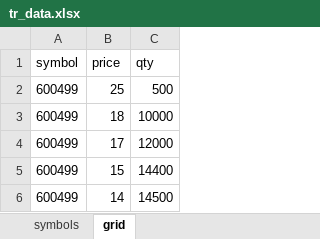
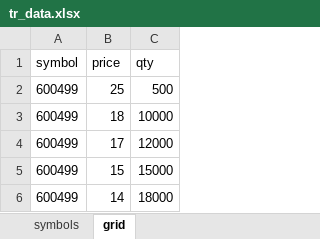
Before and after one commit to IncludeItself/Trade_Robot, an Excel workbook: data/tr_data.xlsx, sheet grid, drawn as a sheet; values as stored, in another font and other column widths than the file's, no borders; the diff names each change by its address in the sheet, - before the commit and + after, or states it on an @@ line.

```diff
--- a/data/tr_data.xlsx (sheet grid)
+++ b/data/tr_data.xlsx (sheet grid)
-C5 (qty): 14400
+C5 (qty): 15000
-C6 (qty): 14500
+C6 (qty): 18000
```
Also changed, not shown: sheet symbols, mock/simulate_response.xlsx, 17 other files.
